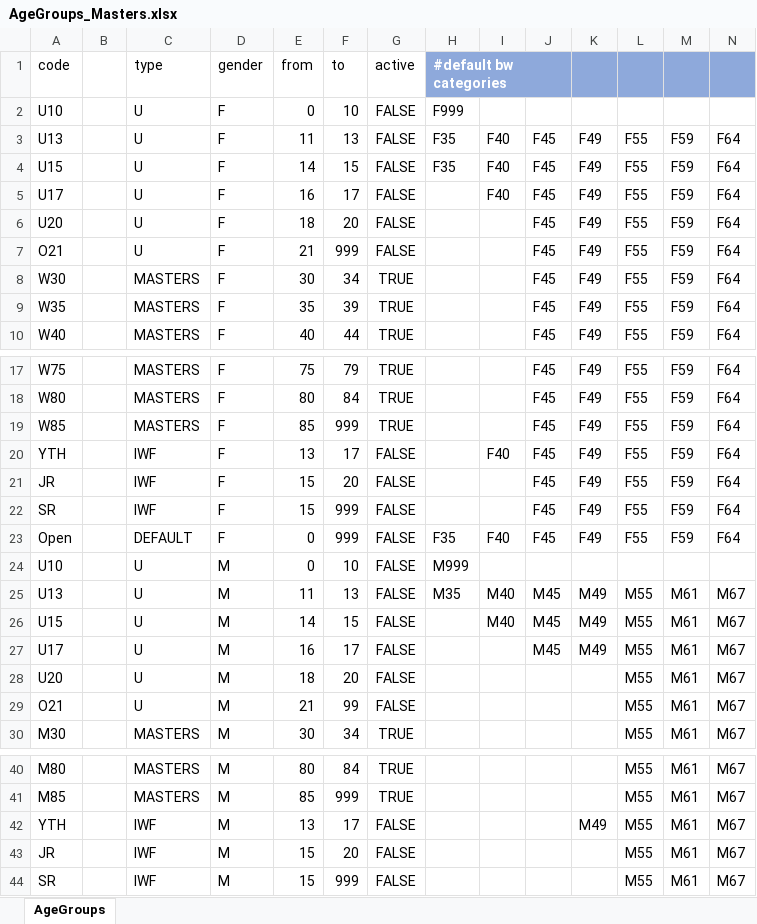
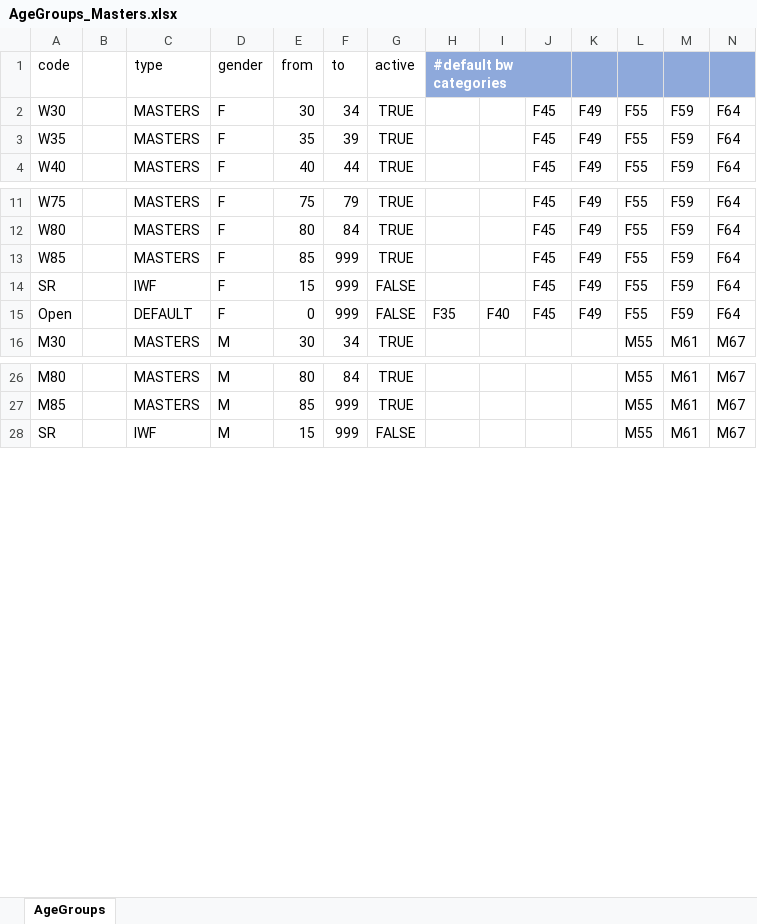
Before and after one commit to jflamy/owlcms4, an Excel workbook: owlcms/src/main/resources/agegroups/AgeGroups_Masters.xlsx, sheet AgeGroups, drawn as a sheet; only a part is shown, gaps mark what is left out; values as stored, in another font and other column widths than the file's, no borders; rows hold the shown columns only; the diff names each change by its address in the sheet, - before the commit and + after, or states it on an @@ line.

Commit message:
upload of age group definition file;closes #867

```diff
--- a/owlcms/src/main/resources/agegroups/AgeGroups_Masters.xlsx (sheet AgeGroups)
+++ b/owlcms/src/main/resources/agegroups/AgeGroups_Masters.xlsx (sheet AgeGroups)
-row 2: U10 |  | U | F | 0 | 10 | FALSE | F999
-row 3: U13 |  | U | F | 11 | 13 | FALSE | F35 | F40 | F45 | F49 | F55 | F59 | F64
-row 4: U15 |  | U | F | 14 | 15 | FALSE | F35 | F40 | F45 | F49 | F55 | F59 | F64
-row 5: U17 |  | U | F | 16 | 17 | FALSE |  | F40 | F45 | F49 | F55 | F59 | F64
-row 6: U20 |  | U | F | 18 | 20 | FALSE |  |  | F45 | F49 | F55 | F59 | F64
-row 7: O21 |  | U | F | 21 | 999 | FALSE |  |  | F45 | F49 | F55 | F59 | F64
-row 20: YTH |  | IWF | F | 13 | 17 | FALSE |  | F40 | F45 | F49 | F55 | F59 | F64
-row 21: JR |  | IWF | F | 15 | 20 | FALSE |  |  | F45 | F49 | F55 | F59 | F64
-row 24: U10 |  | U | M | 0 | 10 | FALSE | M999
-row 25: U13 |  | U | M | 11 | 13 | FALSE | M35 | M40 | M45 | M49 | M55 | M61 | M67
-row 26: U15 |  | U | M | 14 | 15 | FALSE |  | M40 | M45 | M49 | M55 | M61 | M67
-row 27: U17 |  | U | M | 16 | 17 | FALSE |  |  | M45 | M49 | M55 | M61 | M67
-row 28: U20 |  | U | M | 18 | 20 | FALSE |  |  |  |  | M55 | M61 | M67
-row 29: O21 |  | U | M | 21 | 99 | FALSE |  |  |  |  | M55 | M61 | M67
-row 42: YTH |  | IWF | M | 13 | 17 | FALSE |  |  |  | M49 | M55 | M61 | M67
-row 43: JR |  | IWF | M | 15 | 20 | FALSE |  |  |  |  | M55 | M61 | M67
```
Also changed, not shown: 8 other files.
